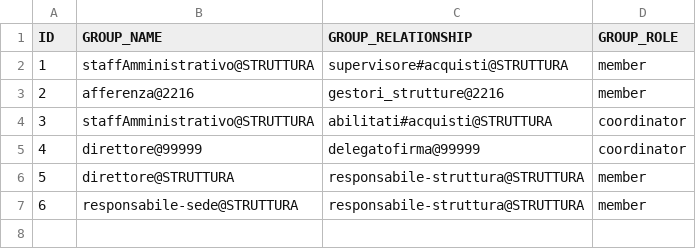
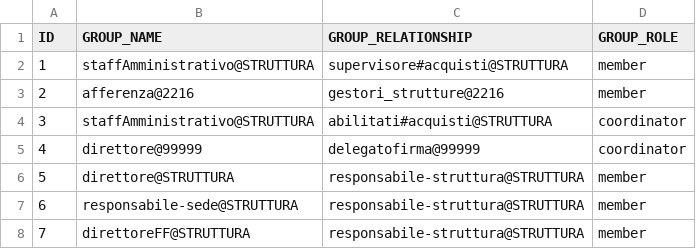
Before and after one commit to consiglionazionaledellericerche/sprint-flows, a CSV file: src/main/resources/config/liquibase/cnr/new/relationship.csv, drawn as a sheet.

Commit message:
inserimento direttoreFF@STRUTTURA come responsabile-struttura@STRUTTURA

```diff
--- a/src/main/resources/config/liquibase/cnr/new/relationship.csv
+++ b/src/main/resources/config/liquibase/cnr/new/relationship.csv
@@ -7 +7,2 @@ ID;GROUP_NAME;GROUP_RELATIONSHIP;GROUP_ROLE
 6;responsabile-sede@STRUTTURA;responsabile-struttura@STRUTTURA;member
+7;direttoreFF@STRUTTURA;responsabile-struttura@STRUTTURA;member
```
